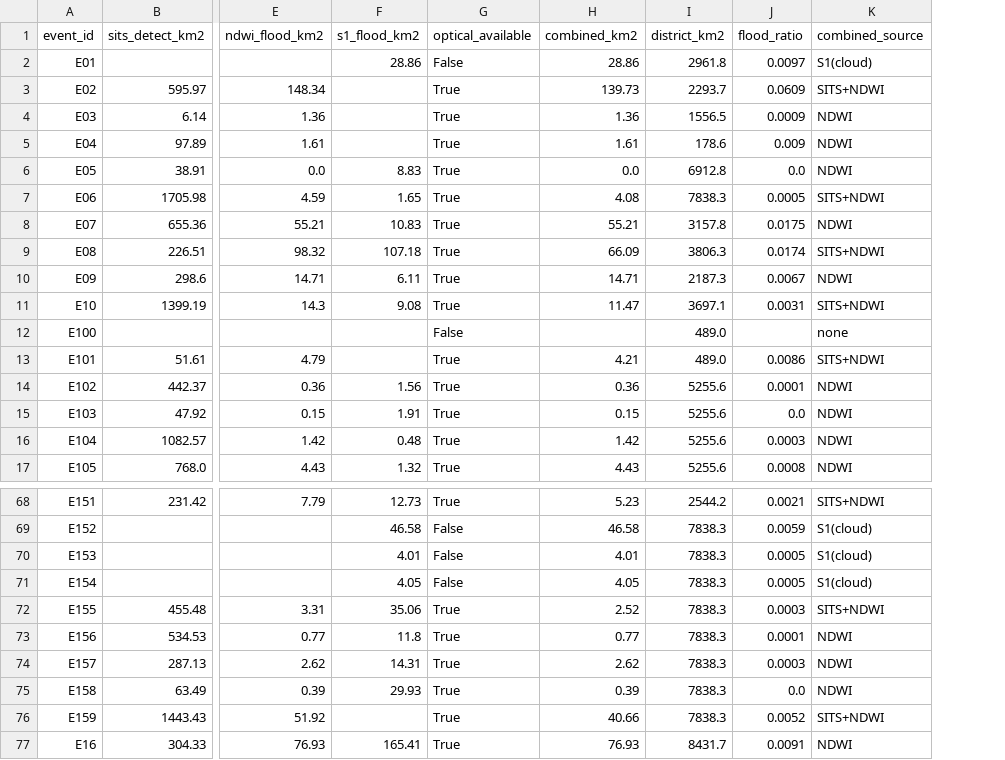
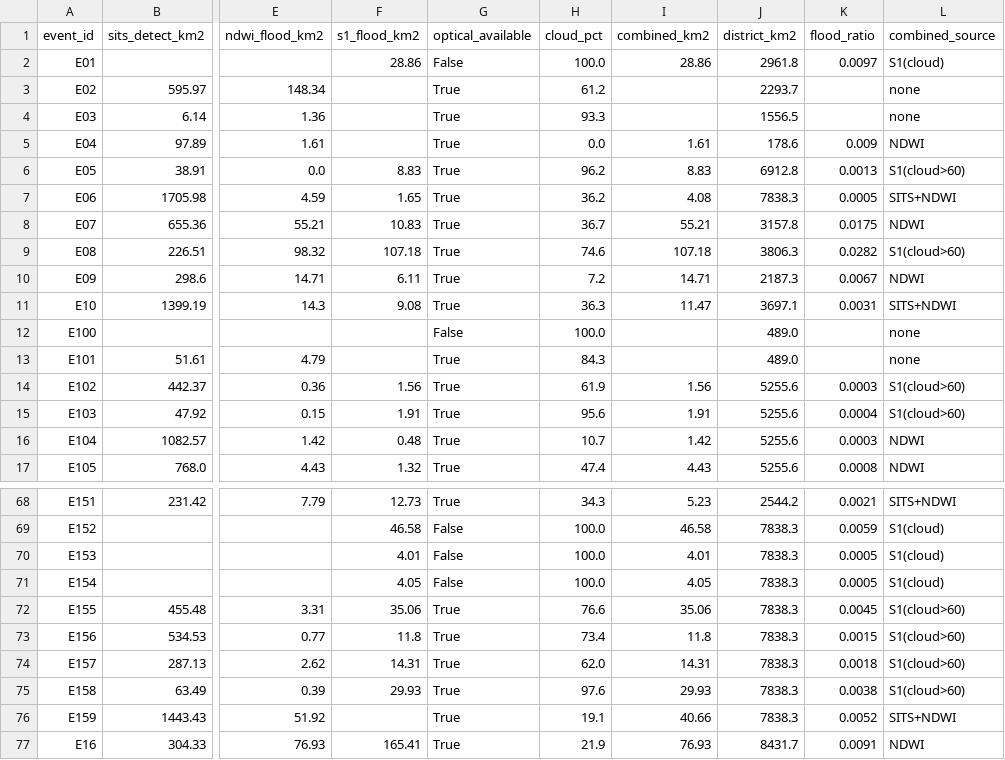
Before and after one commit to apoorv-tiwari0/CVND, a CSV file: data/flood_combined.csv, drawn as a sheet; only a part is shown, gaps mark what is left out; addresses are those after the commit; the diff covers the shown part only; the diff names each change by its address in the sheet, - before the commit and + after, or states it on an @@ line.

Commit message:
[feat] flood-date cloud-fraction routing (partial-blindness fix)

```diff
--- a/data/flood_combined.csv
+++ b/data/flood_combined.csv
+column H (cloud_pct), rows 2-17: 100.0 | 61.2 | 93.3 | 0.0 | 96.2 | 36.2 | 36.7 | 74.6 | 7.2 | 36.3 | 100.0 | 84.3 | 61.9 | 95.6 | 10.7 | 47.4; rows 68-77: 34.3 | 100.0 | 100.0 | 100.0 | 76.6 | 73.4 | 62.0 | 97.6 | 19.1 | 21.9
-I3 (combined_km2): 139.73
+I3 (combined_km2): (empty)
-K3 (flood_ratio): 0.0609
+K3 (flood_ratio): (empty)
-L3 (combined_source): SITS+NDWI
+L3 (combined_source): none
-I4 (combined_km2): 1.36
+I4 (combined_km2): (empty)
-K4 (flood_ratio): 0.0009
+K4 (flood_ratio): (empty)
-L4 (combined_source): NDWI
+L4 (combined_source): none
-I6 (combined_km2): 0.0
+I6 (combined_km2): 8.83
-K6 (flood_ratio): 0.0
+K6 (flood_ratio): 0.0013
-L6 (combined_source): NDWI
+L6 (combined_source): S1(cloud>60)
-I9 (combined_km2): 66.09
+I9 (combined_km2): 107.18
-K9 (flood_ratio): 0.0174
+K9 (flood_ratio): 0.0282
-L9 (combined_source): SITS+NDWI
+L9 (combined_source): S1(cloud>60)
-I13 (combined_km2): 4.21
+I13 (combined_km2): (empty)
-K13 (flood_ratio): 0.0086
+K13 (flood_ratio): (empty)
-L13 (combined_source): SITS+NDWI
+L13 (combined_source): none
-I14 (combined_km2): 0.36
+I14 (combined_km2): 1.56
-K14 (flood_ratio): 0.0001
+K14 (flood_ratio): 0.0003
-L14:L15 (combined_source): NDWI
+L14:L15 (combined_source): S1(cloud>60)
-I15 (combined_km2): 0.15
+I15 (combined_km2): 1.91
-K15 (flood_ratio): 0.0
+K15 (flood_ratio): 0.0004
-I72 (combined_km2): 2.52
+I72 (combined_km2): 35.06
-K72 (flood_ratio): 0.0003
+K72 (flood_ratio): 0.0045
-L72 (combined_source): SITS+NDWI
+L72 (combined_source): S1(cloud>60)
-I73 (combined_km2): 0.77
+I73 (combined_km2): 11.8
-K73 (flood_ratio): 0.0001
+K73 (flood_ratio): 0.0015
-L73:L75 (combined_source): NDWI
+L73:L75 (combined_source): S1(cloud>60)
-I74 (combined_km2): 2.62
+I74 (combined_km2): 14.31
-K74 (flood_ratio): 0.0003
+K74 (flood_ratio): 0.0018
-I75 (combined_km2): 0.39
+I75 (combined_km2): 29.93
-K75 (flood_ratio): 0.0
+K75 (flood_ratio): 0.0038
```
Also changed, not shown: 50 edited cells elsewhere in this file, 3 other files.
